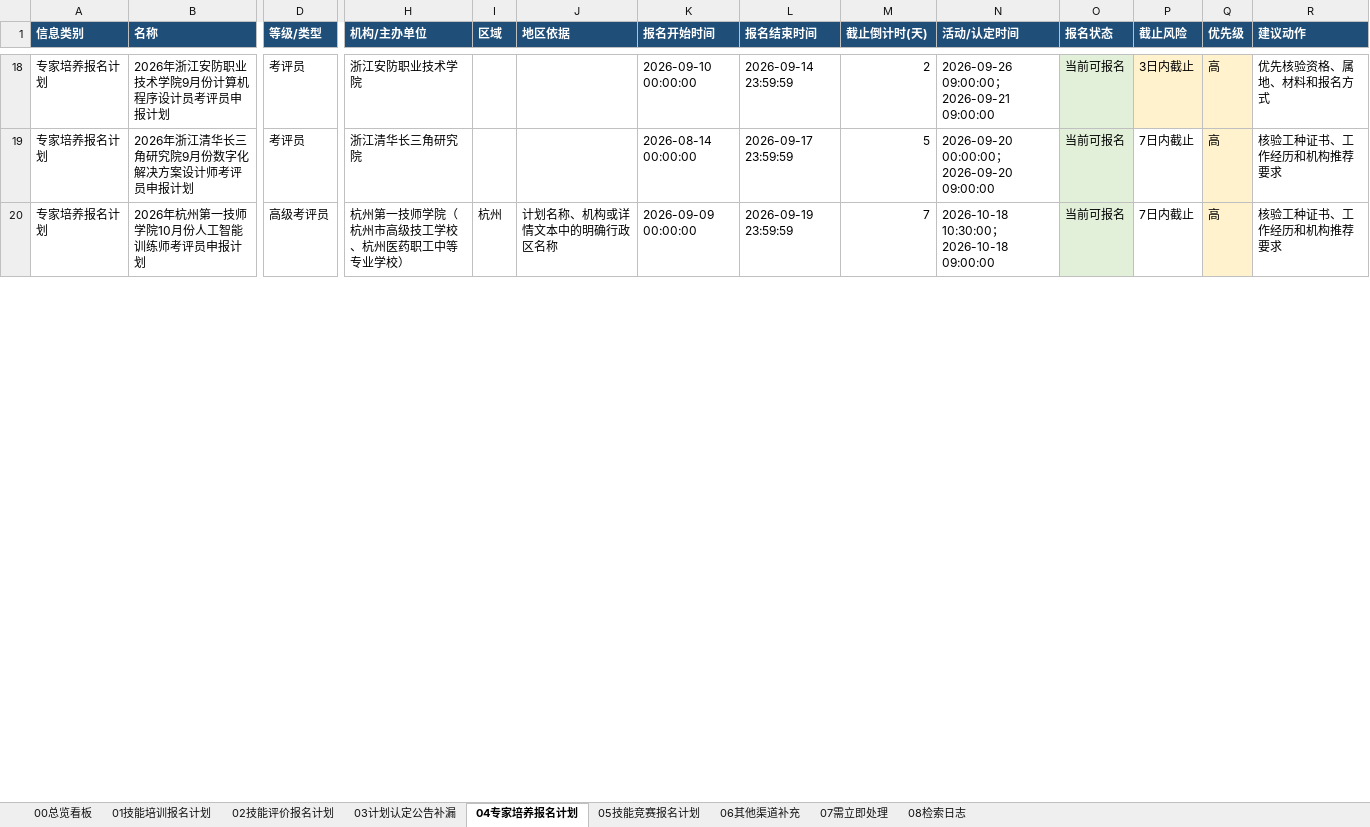
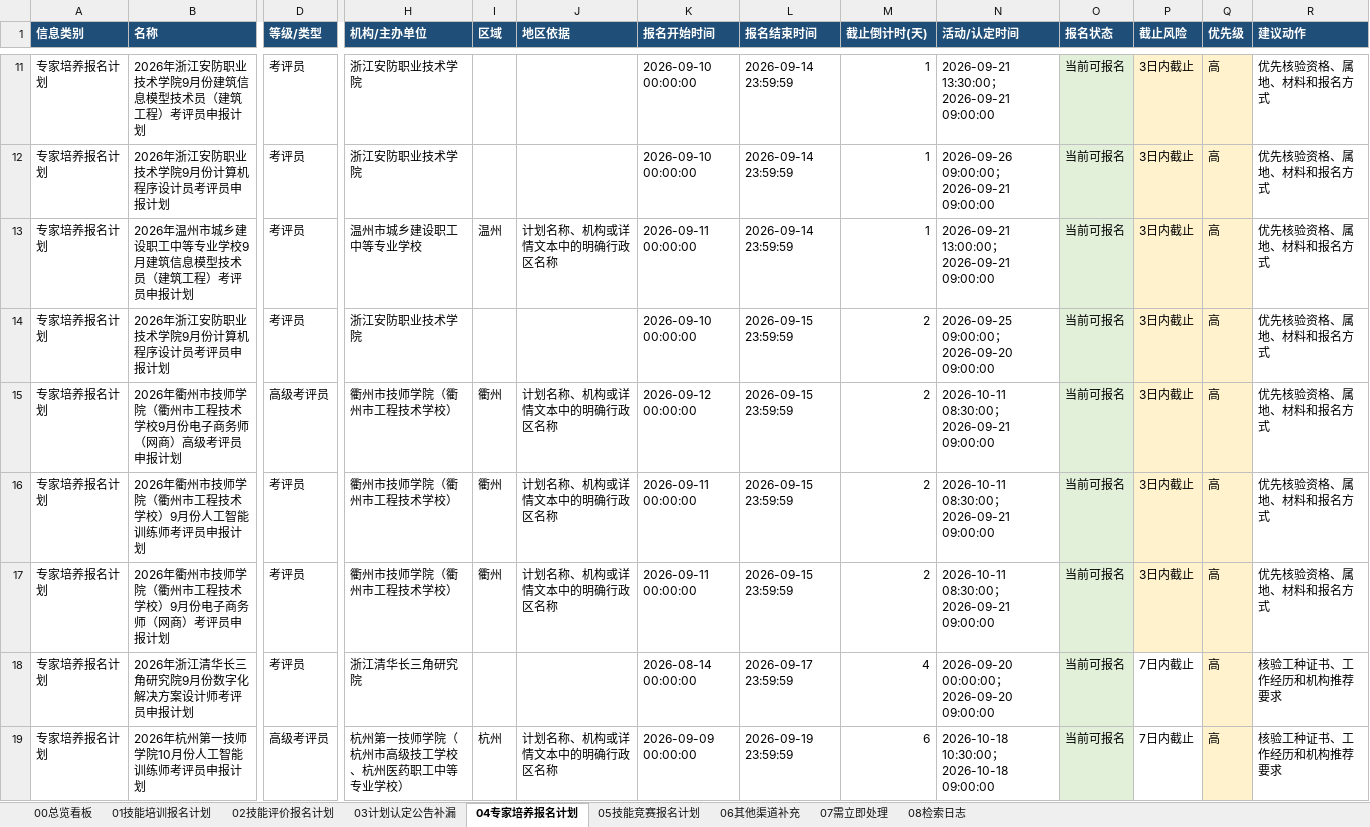
Before and after one commit to Juesann/zhejiang-skill-daily, an Excel workbook: latest.xlsx, sheet 04专家培养报名计划, drawn as a sheet; only a part is shown, gaps mark what is left out; values as stored, in another font and other column widths than the file's, no borders; addresses are those after the commit; rows hold the shown columns only; the diff covers the shown part only; the diff names each change by its address in the sheet, - before the commit and + after, or states it on an @@ line.

```diff
--- a/latest.xlsx (sheet 04专家培养报名计划)
+++ b/latest.xlsx (sheet 04专家培养报名计划)
+row 11: 专家培养报名计划 | 2026年浙江安防职业技术学院9月份建筑信息模型技术员（建筑工程）考评员申报计划 | 考评员 | 浙江安防职业技术学院 |  |  | 2026-09-10 00:00:00 | 2026-09-14 23:59:59 | 1 | 2026-09-21 13:30:00；2026-09-21 09:00:00 | 当前可报名 | 3日内截止 | 高 | 优先核验资格、属地、材料和报名方式
-M12 (截止倒计时(天)): 2
+M12 (截止倒计时(天)): 1
+row 13: 专家培养报名计划 | 2026年温州市城乡建设职工中等专业学校9月建筑信息模型技术员（建筑工程）考评员申报计划 | 考评员 | 温州市城乡建设职工中等专业学校 | 温州 | 计划名称、机构或详情文本中的明确行政区名称 | 2026-09-11 00:00:00 | 2026-09-14 23:59:59 | 1 | 2026-09-21 13:00:00；2026-09-21 09:00:00 | 当前可报名 | 3日内截止 | 高 | 优先核验资格、属地、材料和报名方式
+row 14: 专家培养报名计划 | 2026年浙江安防职业技术学院9月份计算机程序设计员考评员申报计划 | 考评员 | 浙江安防职业技术学院 |  |  | 2026-09-10 00:00:00 | 2026-09-15 23:59:59 | 2 | 2026-09-25 09:00:00；2026-09-20 09:00:00 | 当前可报名 | 3日内截止 | 高 | 优先核验资格、属地、材料和报名方式
+row 15: 专家培养报名计划 | 2026年衢州市技师学院（衢州市工程技术学校9月份电子商务师（网商）高级考评员申报计划 | 高级考评员 | 衢州市技师学院（衢州市工程技术学校） | 衢州 | 计划名称、机构或详情文本中的明确行政区名称 | 2026-09-12 00:00:00 | 2026-09-15 23:59:59 | 2 | 2026-10-11 08:30:00；2026-09-21 09:00:00 | 当前可报名 | 3日内截止 | 高 | 优先核验资格、属地、材料和报名方式
+row 16: 专家培养报名计划 | 2026年衢州市技师学院（衢州市工程技术学校）9月份人工智能训练师考评员申报计划 | 考评员 | 衢州市技师学院（衢州市工程技术学校） | 衢州 | 计划名称、机构或详情文本中的明确行政区名称 | 2026-09-11 00:00:00 | 2026-09-15 23:59:59 | 2 | 2026-10-11 08:30:00；2026-09-21 09:00:00 | 当前可报名 | 3日内截止 | 高 | 优先核验资格、属地、材料和报名方式
+row 17: 专家培养报名计划 | 2026年衢州市技师学院（衢州市工程技术学校）9月份电子商务师（网商）考评员申报计划 | 考评员 | 衢州市技师学院（衢州市工程技术学校） | 衢州 | 计划名称、机构或详情文本中的明确行政区名称 | 2026-09-11 00:00:00 | 2026-09-15 23:59:59 | 2 | 2026-10-11 08:30:00；2026-09-21 09:00:00 | 当前可报名 | 3日内截止 | 高 | 优先核验资格、属地、材料和报名方式
-M18 (截止倒计时(天)): 5
+M18 (截止倒计时(天)): 4
-M19 (截止倒计时(天)): 7
+M19 (截止倒计时(天)): 6
```
Also changed, not shown: 7 added rows, 14 removed rows and 44 edited cells elsewhere in this sheet, sheet 02技能评价报名计划, sheet 07需立即处理, sheet 01技能培训报名计划, sheet 08检索日志, sheet 05技能竞赛报名计划, sheet 00总览看板, 3 other files.
